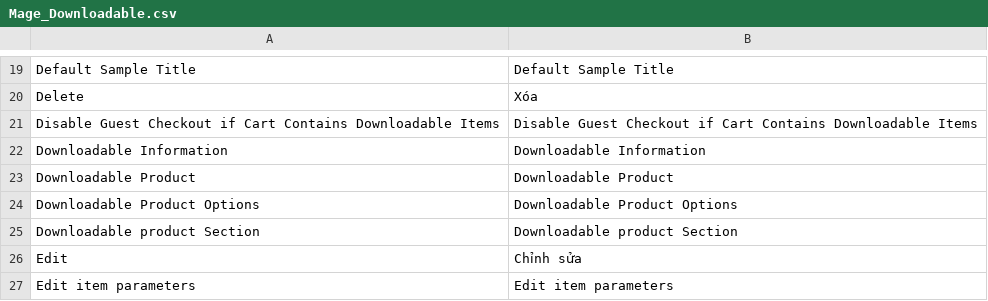
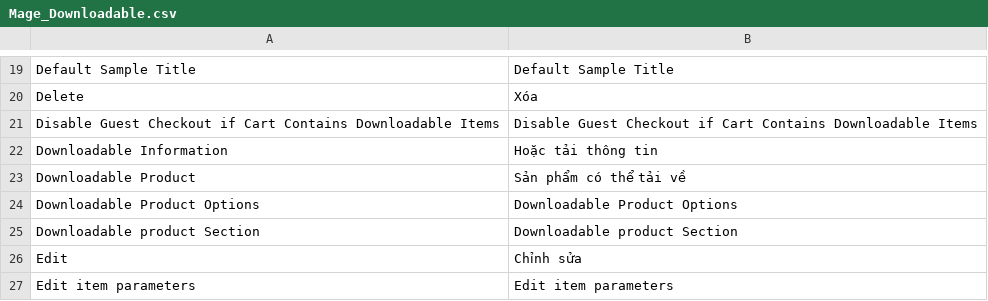
Before and after one commit to vanduc1102/viet-hoa-magento, a CSV file: vi_VN/Mage_Downloadable.csv, drawn as a sheet; only a part is shown, gaps mark what is left out.

Commit message:
more words

```diff
--- a/vi_VN/Mage_Downloadable.csv
+++ b/vi_VN/Mage_Downloadable.csv
@@ -21,4 +21,4 @@
 "Disable Guest Checkout if Cart Contains Downloadable Items","Disable Guest Checkout if Cart Contains Downloadable Items"
-"Downloadable Information","Downloadable Information"
-"Downloadable Product","Downloadable Product"
+"Downloadable Information","Hoặc tải thông tin"
+"Downloadable Product","Sản phẩm có thể tải về"
 "Downloadable Product Options","Downloadable Product Options"
```
